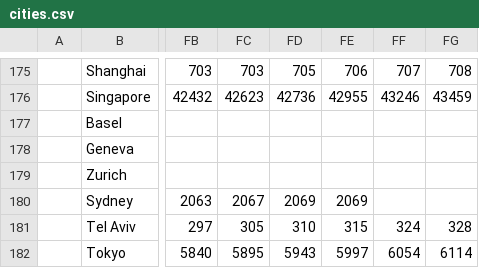
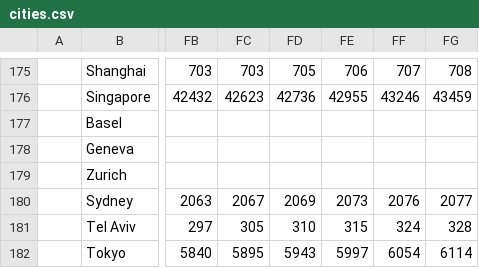
Before and after one commit to gerardbriscoe/corona, a CSV file: data/cities.csv, drawn as a sheet; only a part is shown, gaps mark what is left out; the diff names each change by its address in the sheet, - before the commit and + after, or states it on an @@ line.

```diff
--- a/data/cities.csv
+++ b/data/cities.csv
-FE180: 2069
+FE180: 2073
-FF180: (empty)
+FF180: 2076
-FG180: (empty)
+FG180: 2077
```
Also changed, not shown: data/australia.csv, data/locations.csv.
